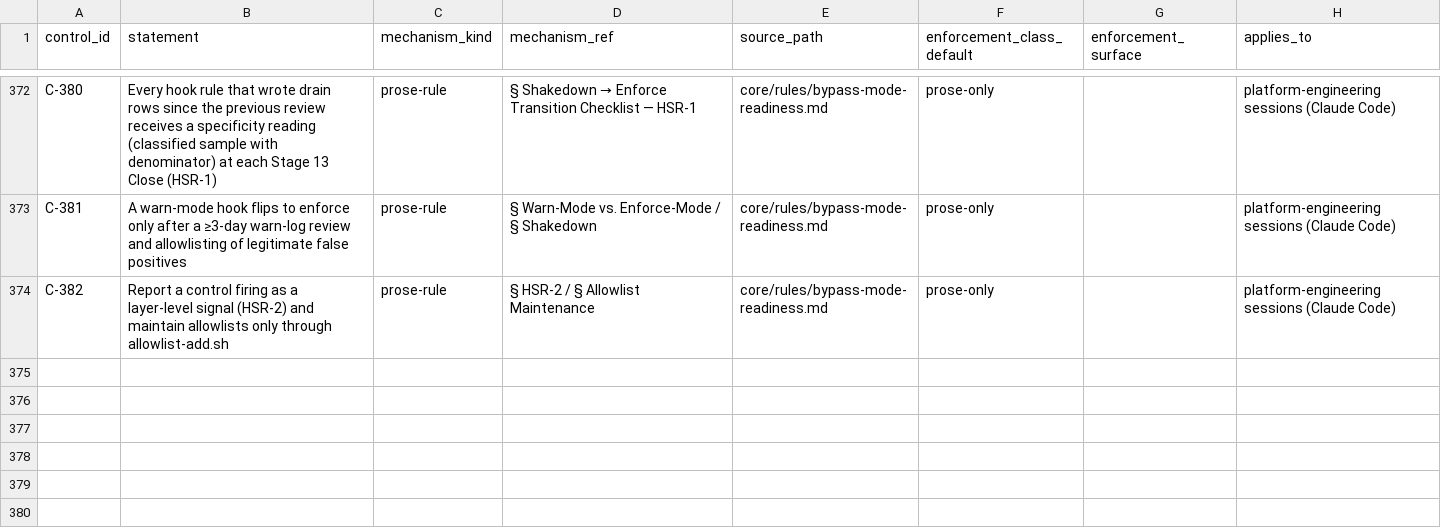
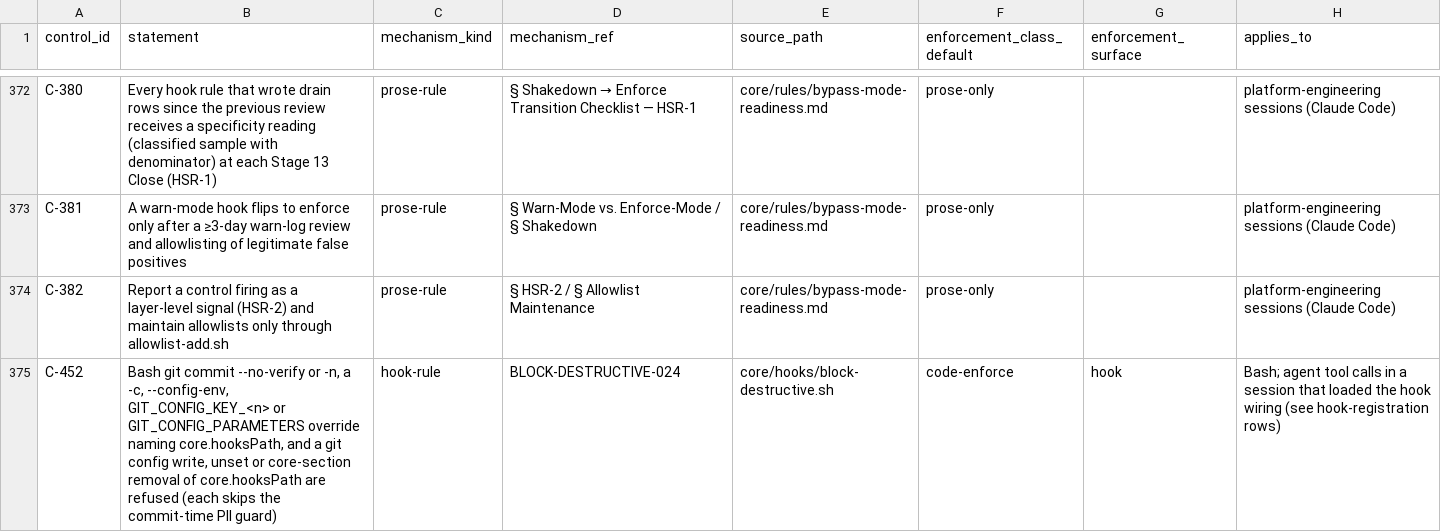
Before and after one commit to cody-hutson/pmo-platform, a TSV file: core/process-catalog/definitions/controls-register.tsv, drawn as a sheet; only a part is shown, gaps mark what is left out.

Commit message:
fix(hooks): refuse the git spellings that skip the commit-time PII guard
Adds BLOCK-DESTRUCTIVE-024 to block-destructive.sh. The commit-time PII
guard runs as git's pre-commit hook, and git skips it in one word:
commit's own skip flag (the long form, the abbreviations git accepts for
it, or the short flag alone or bundled), a one-invocation hooks-directory
override (-c or --config-env, or the GIT_CONFIG_KEY_<n> and
GIT_CONFIG_PARAMETERS environment), or a git config write, unset or
section removal of core.hooksPath. Each spelling was measured to skip a
pre-commit hook in a scratch repository on git 2.54.

The rule reads a quote-aware word view of the command, so a commit
message that names a flag is allowed and a quoted flag is refused. A
command substitution is read twice: its body as commands, and collapsed
to one word so an argument such as "$(date)" does not cut the command
around it. A heredoc body is read as literal lines, so the usual heredoc
commit-message shape stays readable. When the view cannot be built the
rule reads an approximate quote-stripped copy. The command word is
matched in any case, because macOS resolves an upper-case spelling to
git. Always-enforce, like -023: it enforces the standing rule that a
session never skips the commit hooks.

- core/hooks/tests/commit-guard-skip.test.sh: 68 refuse arms (one above
  a pipe's 64 KiB capacity), 34 allow arms and a liveness arm. -024 reads
  the word view through its own here-string matcher, so COMMAND_CMDPOS
  keeps the shared canonicalizer as its single source. Against the
  unmodified hook every refuse arm failed and every allow arm passed.
- Registry fragment: the -024 row and the 001..024 range; the index is
  regenerated. Known Limitations records what the rule does not close:
  merge, cherry-pick, revert, rebase, stash and commit-tree create
  commits without running pre-commit at all; clones the installer never
  wired; aliases, scripts and nested shells; config the command does not
  name; Bash writes to git's own files; the guard's environment inputs;
  and what the word view does not model.
- Controls register: C-452 for the rule, highest minted id C-452, views
  regenerated. Catalog citations into the regenerated index rewritten.

Co-Authored-By: Shadow Cody Hutson <271413202+cody-hutson@users.noreply.github.com>

```diff
--- a/core/process-catalog/definitions/controls-register.tsv
+++ b/core/process-catalog/definitions/controls-register.tsv
@@ -374 +374,2 @@ C-381	A warn-mode hook flips to enforce only after a ≥3-day warn-log review an
 C-382	Report a control firing as a layer-level signal (HSR-2) and maintain allowlists only through allowlist-add.sh	prose-rule	§ HSR-2 / § Allowlist Maintenance	core/rules/bypass-mode-readiness.md	prose-only		platform-engineering sessions (Claude Code)
+C-452	Bash git commit --no-verify or -n, a -c, --config-env, GIT_CONFIG_KEY_<n> or GIT_CONFIG_PARAMETERS override naming core.hooksPath, and a git config write, unset or core-section removal of core.hooksPath are refused (each skips the commit-time PII guard)	hook-rule	BLOCK-DESTRUCTIVE-024	core/hooks/block-destructive.sh	code-enforce	hook	Bash; agent tool calls in a session that loaded the hook wiring (see hook-registration rows)
```
Also changed, not shown: 12 other files.
